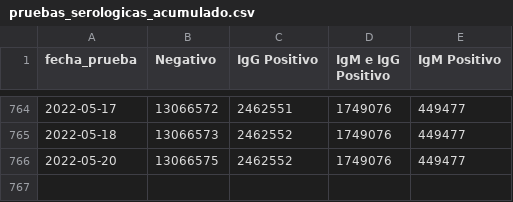
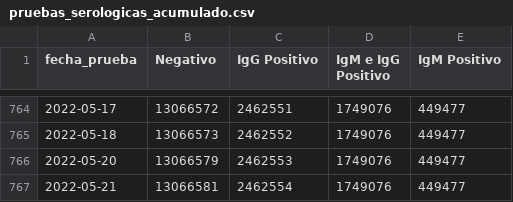
Before and after one commit to annaabsi/git-scraper-covid19, a CSV file: resultados/pruebas_serologicas_acumulado.csv, drawn as a sheet; only a part is shown, gaps mark what is left out.

```diff
--- a/resultados/pruebas_serologicas_acumulado.csv
+++ b/resultados/pruebas_serologicas_acumulado.csv
@@ -765,2 +765,3 @@ fecha_prueba,Negativo,IgG Positivo,IgM e IgG Positivo,IgM Positivo
 2022-05-18,13066573,2462552,1749076,449477
-2022-05-20,13066575,2462552,1749076,449477
+2022-05-20,13066579,2462553,1749076,449477
+2022-05-21,13066581,2462554,1749076,449477
```
Also changed, not shown: resultados/pruebas.csv, resultados/pruebas_acumulado.csv, 8 other files.
